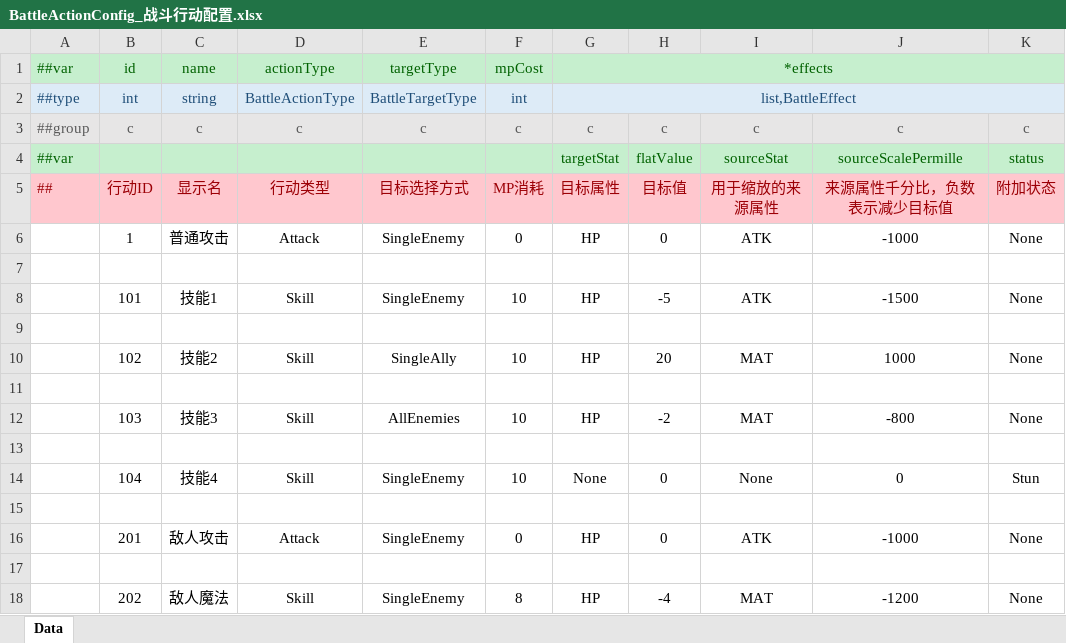
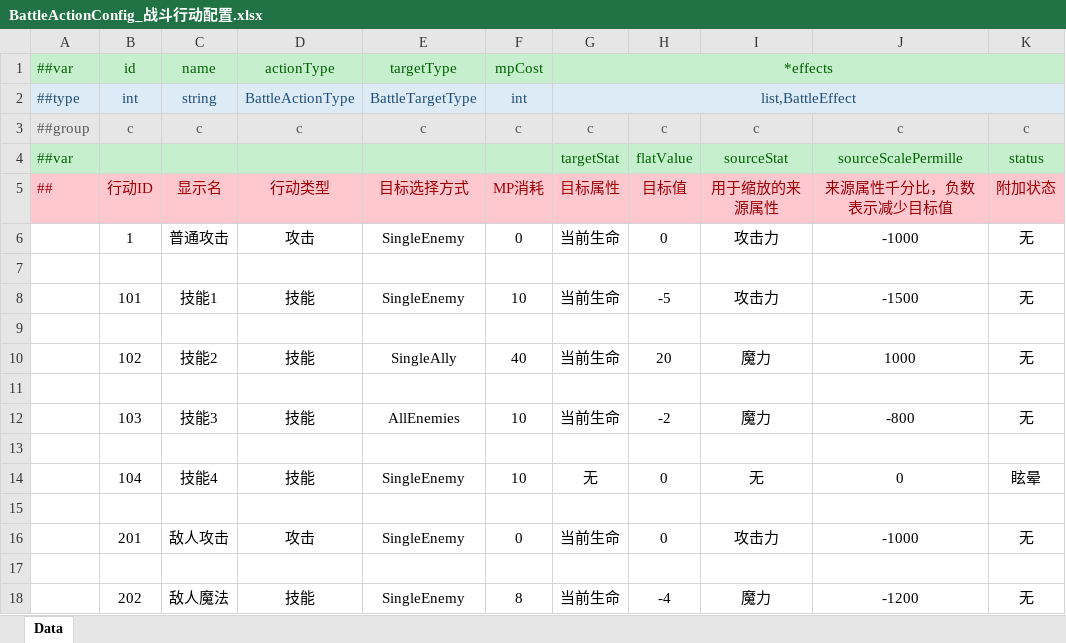
Before and after one commit to SepComet/Extraction-Shooter-2D, an Excel workbook: 数据表/Datas/BattleActionConfig_战斗行动配置.xlsx, sheet Data, drawn as a sheet; only a part is shown; values as stored, in another font and other column widths than the file's, no borders; the diff names each change by its address in the sheet, - before the commit and + after, or states it on an @@ line.

```diff
--- a/数据表/Datas/BattleActionConfig_战斗行动配置.xlsx (sheet Data)
+++ b/数据表/Datas/BattleActionConfig_战斗行动配置.xlsx (sheet Data)
-D6: Attack
+D6: 攻击
-G6: HP
+G6: 当前生命
-I6: ATK
+I6: 攻击力
-K6: None
+K6: 无
-D8: Skill
+D8: 技能
-G8: HP
+G8: 当前生命
-I8: ATK
+I8: 攻击力
-K8: None
+K8: 无
-D10: Skill
+D10: 技能
-F10: 10
+F10: 40
-G10: HP
+G10: 当前生命
-I10: MAT
+I10: 魔力
-K10: None
+K10: 无
-D12: Skill
+D12: 技能
-G12: HP
+G12: 当前生命
-I12: MAT
+I12: 魔力
-K12: None
+K12: 无
-D14: Skill
+D14: 技能
-G14: None
+G14: 无
-I14: None
+I14: 无
-K14: Stun
+K14: 眩晕
-D16: Attack
+D16: 攻击
-G16: HP
+G16: 当前生命
-I16: ATK
+I16: 攻击力
-K16: None
+K16: 无
-D18: Skill
+D18: 技能
-G18: HP
+G18: 当前生命
-I18: MAT
+I18: 魔力
-K18: None
+K18: 无
```
Also changed, not shown: 数据表/Datas/EnemyConfig_敌人配置.xlsx, 数据表/Datas/GlobalConfig_全局配置.xlsx, 24 other files.
